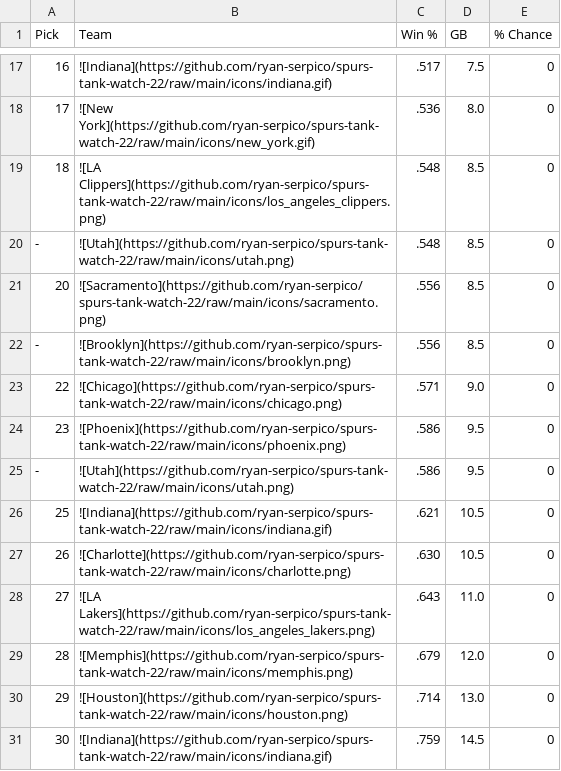
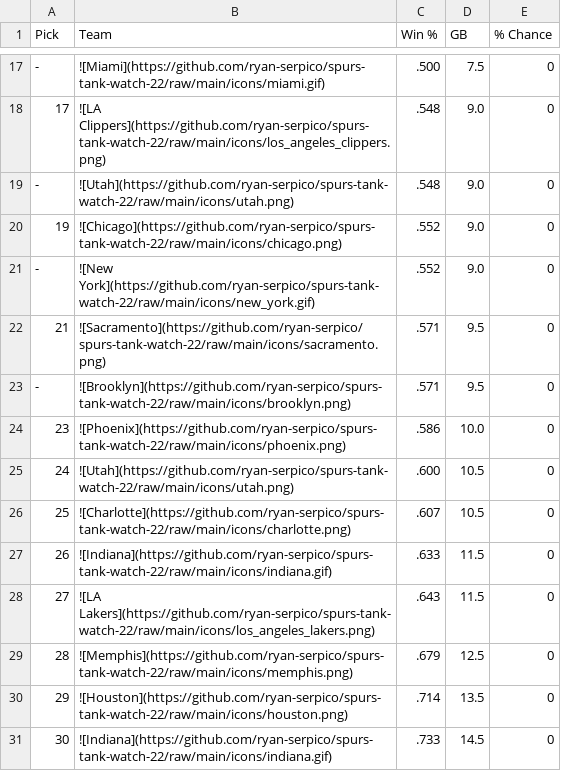
Before and after one commit to ryan-serpico/spurs-tank-watch-22, a CSV file: output/standings.csv, drawn as a sheet; only a part is shown, gaps mark what is left out; the diff covers the shown part only.

```diff
--- a/output/standings.csv
+++ b/output/standings.csv
@@ -17,15 +17,15 @@ Pick,Team,Win %,GB,% Chance
-16,![Indiana](https://github.com/ryan-serpico/spurs-tank-watch-22/raw/main/icons/indiana.gif),.517,7.5,0
-17,![New York](https://github.com/ryan-serpico/spurs-tank-watch-22/raw/main/icons/new_york.gif),.536,8.0,0
-18,![LA Clippers](https://github.com/ryan-serpico/spurs-tank-watch-22/raw/main/icons/los_angeles_clippers.png),.548,8.5,0
--,![Utah](https://github.com/ryan-serpico/spurs-tank-watch-22/raw/main/icons/utah.png),.548,8.5,0
-20,![Sacramento](https://github.com/ryan-serpico/spurs-tank-watch-22/raw/main/icons/sacramento.png),.556,8.5,0
--,![Brooklyn](https://github.com/ryan-serpico/spurs-tank-watch-22/raw/main/icons/brooklyn.png),.556,8.5,0
-22,![Chicago](https://github.com/ryan-serpico/spurs-tank-watch-22/raw/main/icons/chicago.png),.571,9.0,0
-23,![Phoenix](https://github.com/ryan-serpico/spurs-tank-watch-22/raw/main/icons/phoenix.png),.586,9.5,0
--,![Utah](https://github.com/ryan-serpico/spurs-tank-watch-22/raw/main/icons/utah.png),.586,9.5,0
-25,![Indiana](https://github.com/ryan-serpico/spurs-tank-watch-22/raw/main/icons/indiana.gif),.621,10.5,0
-26,![Charlotte](https://github.com/ryan-serpico/spurs-tank-watch-22/raw/main/icons/charlotte.png),.630,10.5,0
-27,![LA Lakers](https://github.com/ryan-serpico/spurs-tank-watch-22/raw/main/icons/los_angeles_lakers.png),.643,11.0,0
-28,![Memphis](https://github.com/ryan-serpico/spurs-tank-watch-22/raw/main/icons/memphis.png),.679,12.0,0
-29,![Houston](https://github.com/ryan-serpico/spurs-tank-watch-22/raw/main/icons/houston.png),.714,13.0,0
-30,![Indiana](https://github.com/ryan-serpico/spurs-tank-watch-22/raw/main/icons/indiana.gif),.759,14.5,0
+-,![Miami](https://github.com/ryan-serpico/spurs-tank-watch-22/raw/main/icons/miami.gif),.500,7.5,0
+17,![LA Clippers](https://github.com/ryan-serpico/spurs-tank-watch-22/raw/main/icons/los_angeles_clippers.png),.548,9.0,0
+-,![Utah](https://github.com/ryan-serpico/spurs-tank-watch-22/raw/main/icons/utah.png),.548,9.0,0
+19,![Chicago](https://github.com/ryan-serpico/spurs-tank-watch-22/raw/main/icons/chicago.png),.552,9.0,0
+-,![New York](https://github.com/ryan-serpico/spurs-tank-watch-22/raw/main/icons/new_york.gif),.552,9.0,0
+21,![Sacramento](https://github.com/ryan-serpico/spurs-tank-watch-22/raw/main/icons/sacramento.png),.571,9.5,0
+-,![Brooklyn](https://github.com/ryan-serpico/spurs-tank-watch-22/raw/main/icons/brooklyn.png),.571,9.5,0
+23,![Phoenix](https://github.com/ryan-serpico/spurs-tank-watch-22/raw/main/icons/phoenix.png),.586,10.0,0
+24,![Utah](https://github.com/ryan-serpico/spurs-tank-watch-22/raw/main/icons/utah.png),.600,10.5,0
+25,![Charlotte](https://github.com/ryan-serpico/spurs-tank-watch-22/raw/main/icons/charlotte.png),.607,10.5,0
+26,![Indiana](https://github.com/ryan-serpico/spurs-tank-watch-22/raw/main/icons/indiana.gif),.633,11.5,0
+27,![LA Lakers](https://github.com/ryan-serpico/spurs-tank-watch-22/raw/main/icons/los_angeles_lakers.png),.643,11.5,0
+28,![Memphis](https://github.com/ryan-serpico/spurs-tank-watch-22/raw/main/icons/memphis.png),.679,12.5,0
+29,![Houston](https://github.com/ryan-serpico/spurs-tank-watch-22/raw/main/icons/houston.png),.714,13.5,0
+30,![Indiana](https://github.com/ryan-serpico/spurs-tank-watch-22/raw/main/icons/indiana.gif),.733,14.5,0
```
Also changed, not shown: 5 added rows, 5 removed rows and 22 edited cells elsewhere in this file, 3 other files.
